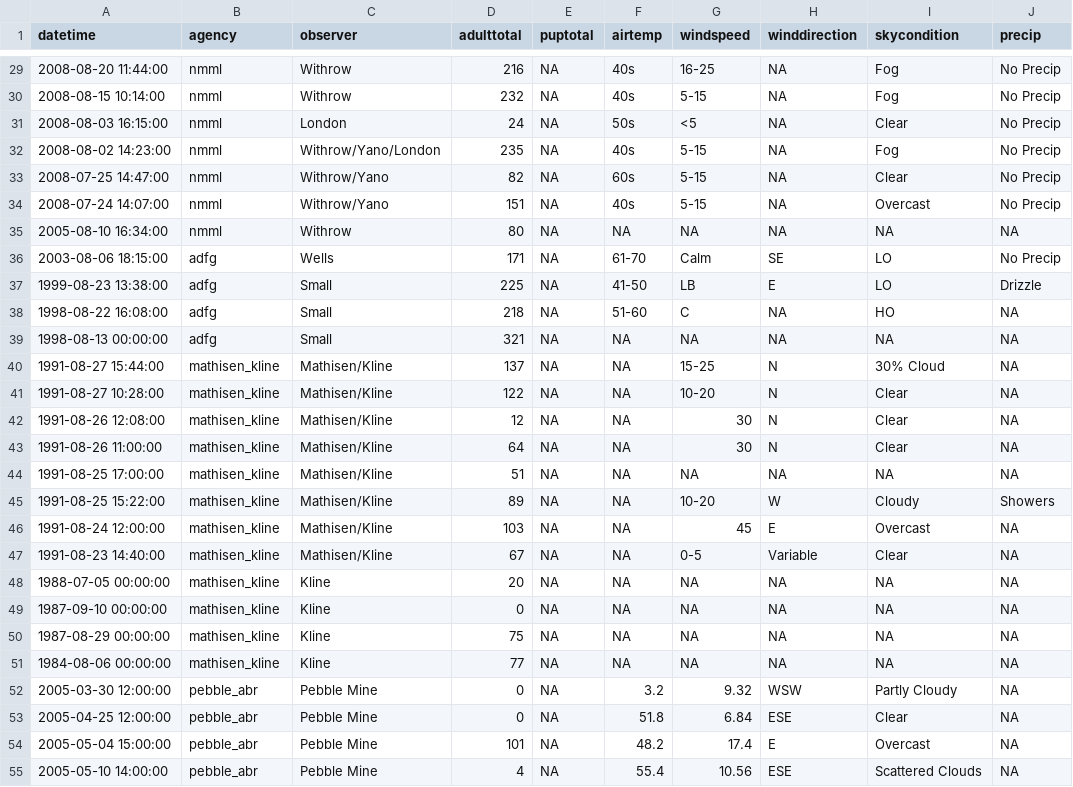
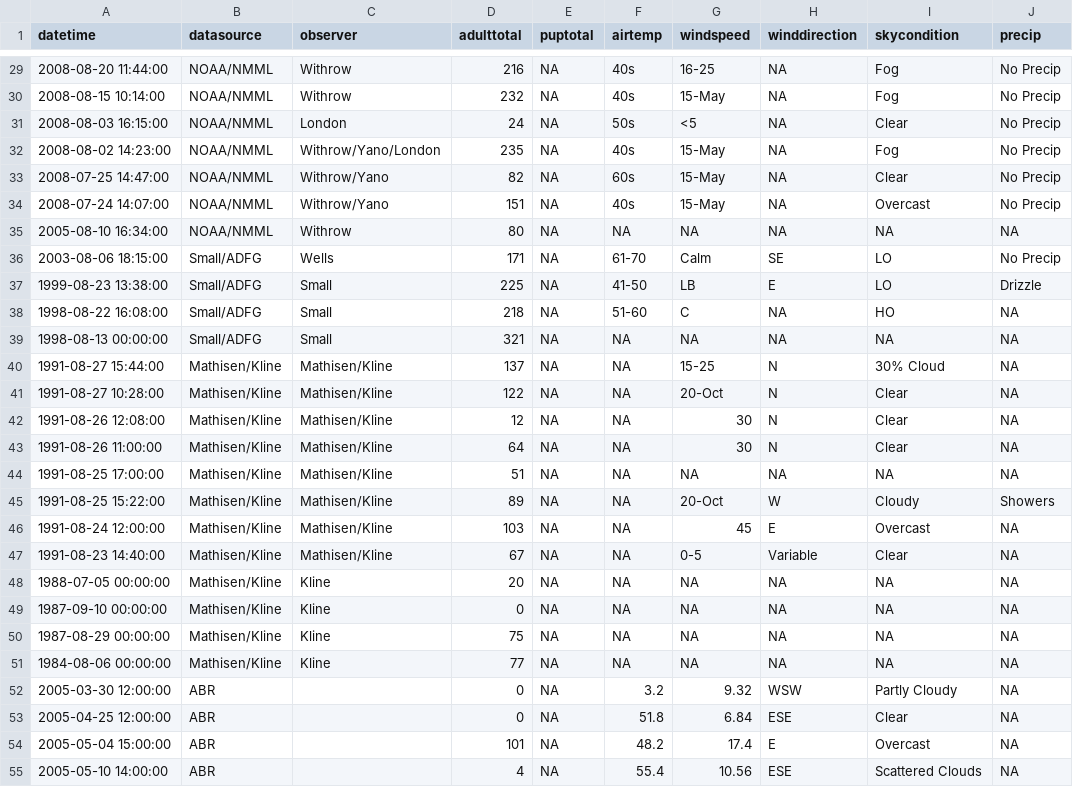
Before and after one commit to NMML/PvIliamna, a CSV file: data-open/iliamna_totalcounts.csv, drawn as a sheet; only a part is shown, gaps mark what is left out; the diff covers the shown part only; the diff names each change by its address in the sheet, - before the commit and + after, or states it on an @@ line.

Commit message:
UPDATE COUNT DATA
various updates and edits to the iliamna_totalcounts.csv and downstream files to reflect those changes. most significant change was changing 'agency' to 'datasource' and edits to those values; additional changes include edits to a few weather values, removal of some notes, and correction of the spelling of Van Lanen

```diff
--- a/data-open/iliamna_totalcounts.csv
+++ b/data-open/iliamna_totalcounts.csv
-B1: agency
+B1: datasource
-B29:B35 (datasource): nmml
+B29:B35 (datasource): NOAA/NMML
-G30 (windspeed): 5-15
+G30 (windspeed): 15-May
-G32:G34 (windspeed): 5-15
+G32:G34 (windspeed): 15-May
-B36:B39 (datasource): adfg
+B36:B39 (datasource): Small/ADFG
-B40:B51 (datasource): mathisen_kline
+B40:B51 (datasource): Mathisen/Kline
-G41 (windspeed): 10-20
+G41 (windspeed): 20-Oct
-G45 (windspeed): 10-20
+G45 (windspeed): 20-Oct
-B52:B55 (datasource): pebble_abr
+B52:B55 (datasource): ABR
-C52:C55 (observer): Pebble Mine
+C52:C55 (observer): (empty)
```
Also changed, not shown: 162 edited cells elsewhere in this file, 2 other files.
